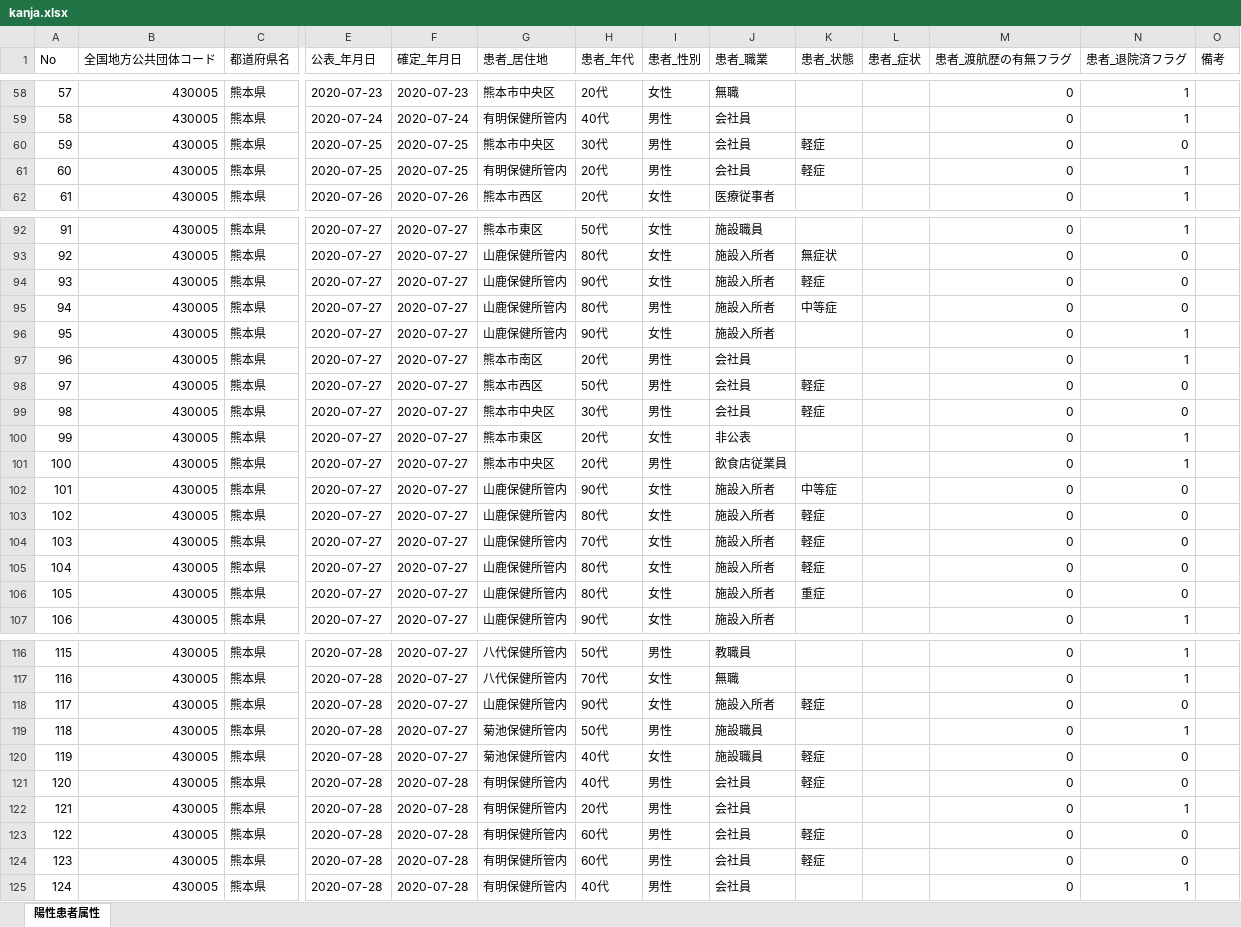
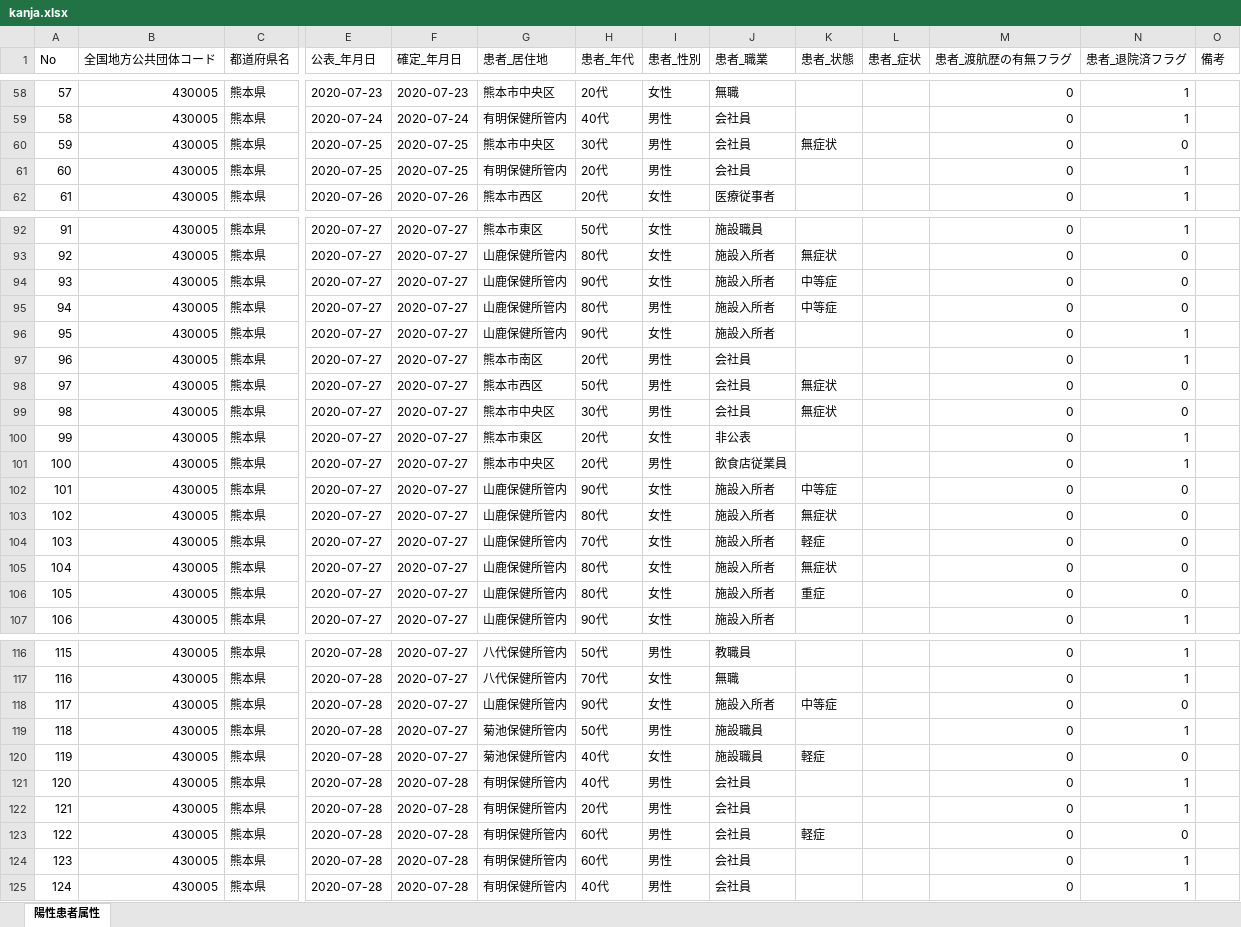
Before and after one commit to imabari/kumamoto-covid19, an Excel workbook: kanja.xlsx, sheet 陽性患者属性, drawn as a sheet; only a part is shown, gaps mark what is left out; values as stored, in another font and other column widths than the file's, no cell formats; removed rows and columns are numbered as before the commit, all else as after; rows hold the shown columns only; the diff covers the shown part only; the diff names each change by its address in the sheet, - before the commit and + after, or states it on an @@ line.

```diff
--- a/kanja.xlsx (sheet 陽性患者属性)
+++ b/kanja.xlsx (sheet 陽性患者属性)
-K60 (患者_状態): 軽症
+K60 (患者_状態): 無症状
-K61 (患者_状態): 軽症
+K61 (患者_状態): (empty)
-row 94: 93 | 430005 | 熊本県 | 2020-07-27 | 2020-07-27 | 山鹿保健所管内 | 90代 | 女性 | 施設入所者 | 軽症 |  | 0 | 0
+row 94: 93 | 430005 | 熊本県 | 2020-07-27 | 2020-07-27 | 山鹿保健所管内 | 90代 | 女性 | 施設入所者 | 中等症 |  | 0 | 0
-K98:K99 (患者_状態): 軽症
+K98:K99 (患者_状態): 無症状
-row 103: 102 | 430005 | 熊本県 | 2020-07-27 | 2020-07-27 | 山鹿保健所管内 | 80代 | 女性 | 施設入所者 | 軽症 |  | 0 | 0
+row 103: 102 | 430005 | 熊本県 | 2020-07-27 | 2020-07-27 | 山鹿保健所管内 | 80代 | 女性 | 施設入所者 | 無症状 |  | 0 | 0
-row 105: 104 | 430005 | 熊本県 | 2020-07-27 | 2020-07-27 | 山鹿保健所管内 | 80代 | 女性 | 施設入所者 | 軽症 |  | 0 | 0
+row 105: 104 | 430005 | 熊本県 | 2020-07-27 | 2020-07-27 | 山鹿保健所管内 | 80代 | 女性 | 施設入所者 | 無症状 |  | 0 | 0
-K118 (患者_状態): 軽症
+K118 (患者_状態): 中等症
-K121 (患者_状態): 軽症
+K121 (患者_状態): (empty)
-N121 (患者_退院済フラグ): 0
+N121 (患者_退院済フラグ): 1
-row 124: 123 | 430005 | 熊本県 | 2020-07-28 | 2020-07-28 | 有明保健所管内 | 60代 | 男性 | 会社員 | 軽症 |  | 0 | 0
+row 124: 123 | 430005 | 熊本県 | 2020-07-28 | 2020-07-28 | 有明保健所管内 | 60代 | 男性 | 会社員 |  |  | 0 | 1
```
Also changed, not shown: 6 added rows, 3 removed rows, 59 edited cells and row numbers in column A elsewhere in this sheet, cell formats, 1 other file.
